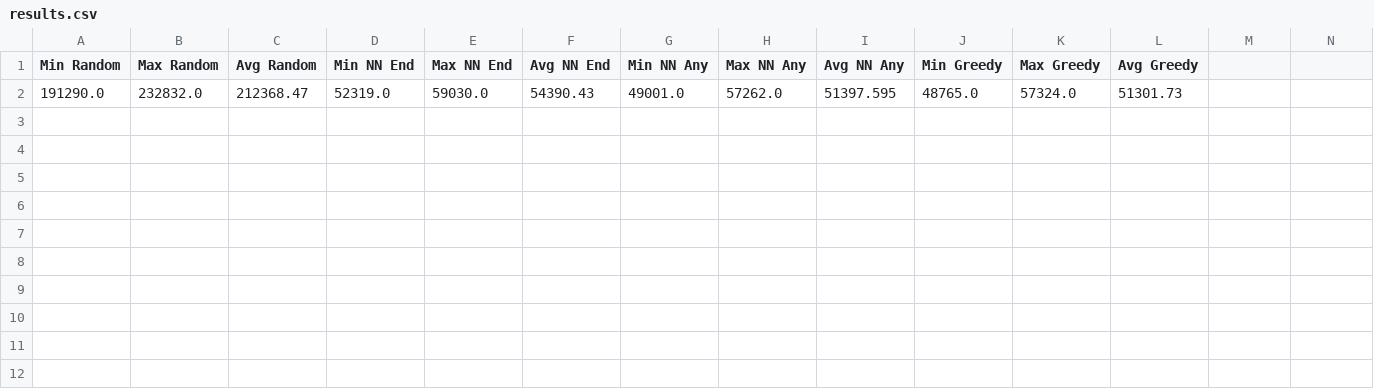
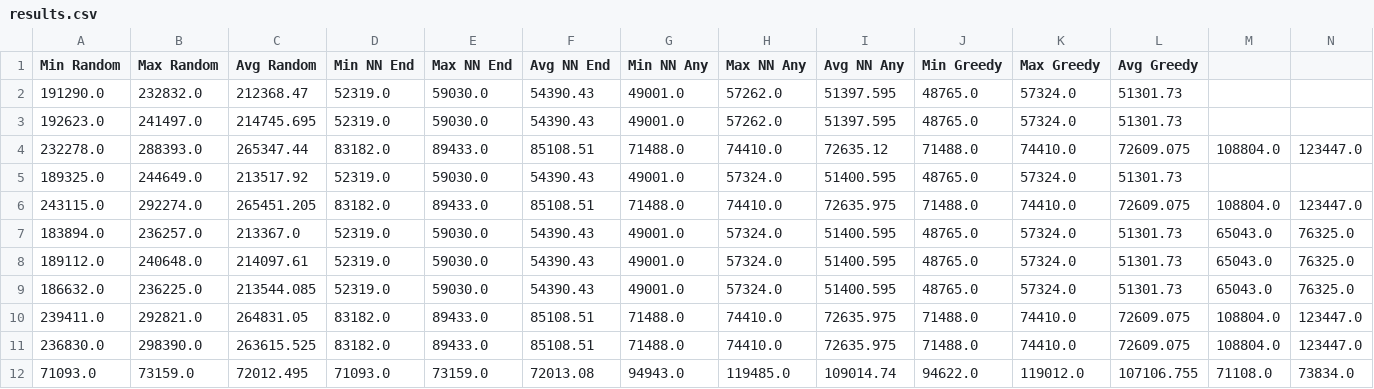
Before and after one commit to senketsutsu/Evolutionary-computation, a CSV file: out/production/Evolutionary-computation/output/results.csv, drawn as a sheet; only a part is shown; rows hold the shown columns only; the diff names each change by its address in the sheet, - before the commit and + after, or states it on an @@ line.

```diff
--- a/out/production/Evolutionary-computation/output/results.csv
+++ b/out/production/Evolutionary-computation/output/results.csv
+row 3: 192623.0 | 241497.0 | 214745.695 | 52319.0 | 59030.0 | 54390.43 | 49001.0 | 57262.0 | 51397.595 | 48765.0 | 57324.0 | 51301.73
+row 4: 232278.0 | 288393.0 | 265347.44 | 83182.0 | 89433.0 | 85108.51 | 71488.0 | 74410.0 | 72635.12 | 71488.0 | 74410.0 | 72609.075 | 108804.0 | 123447.0
+row 5: 189325.0 | 244649.0 | 213517.92 | 52319.0 | 59030.0 | 54390.43 | 49001.0 | 57324.0 | 51400.595 | 48765.0 | 57324.0 | 51301.73
+row 6: 243115.0 | 292274.0 | 265451.205 | 83182.0 | 89433.0 | 85108.51 | 71488.0 | 74410.0 | 72635.975 | 71488.0 | 74410.0 | 72609.075 | 108804.0 | 123447.0
+row 7: 183894.0 | 236257.0 | 213367.0 | 52319.0 | 59030.0 | 54390.43 | 49001.0 | 57324.0 | 51400.595 | 48765.0 | 57324.0 | 51301.73 | 65043.0 | 76325.0
+row 8: 189112.0 | 240648.0 | 214097.61 | 52319.0 | 59030.0 | 54390.43 | 49001.0 | 57324.0 | 51400.595 | 48765.0 | 57324.0 | 51301.73 | 65043.0 | 76325.0
+row 9: 186632.0 | 236225.0 | 213544.085 | 52319.0 | 59030.0 | 54390.43 | 49001.0 | 57324.0 | 51400.595 | 48765.0 | 57324.0 | 51301.73 | 65043.0 | 76325.0
+row 10: 239411.0 | 292821.0 | 264831.05 | 83182.0 | 89433.0 | 85108.51 | 71488.0 | 74410.0 | 72635.975 | 71488.0 | 74410.0 | 72609.075 | 108804.0 | 123447.0
+row 11: 236830.0 | 298390.0 | 263615.525 | 83182.0 | 89433.0 | 85108.51 | 71488.0 | 74410.0 | 72635.975 | 71488.0 | 74410.0 | 72609.075 | 108804.0 | 123447.0
+row 12: 71093.0 | 73159.0 | 72012.495 | 71093.0 | 73159.0 | 72013.08 | 94943.0 | 119485.0 | 109014.74 | 94622.0 | 119012.0 | 107106.755 | 71108.0 | 73834.0
```
Also changed, not shown: out/production/Evolutionary-computation/output/distance_matrix.csv, output/results.csv, 5 other files.
